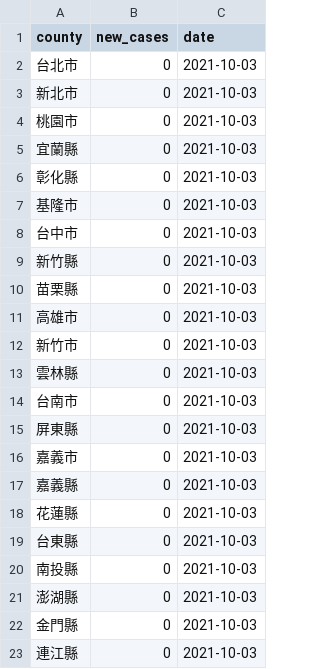
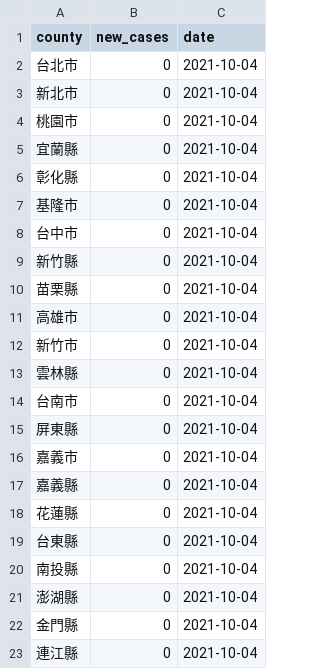
Before and after one commit to tnl-graphics/covid-19-data, a CSV file: live/tw-counties.csv, drawn as a sheet.

Commit message:
Flat: latest data (2021-10-04T16:04:32.488Z) {   "date": "2021-10-04T16:04:32.488Z",   "files": [     {       "name": "tw-counties.csv",       "deltaBytes": 506,       "source": "https://datastore.thenewslens.com/infographic/covid-19-data/tw-counties.csv"     },     {       "name": "live/tw-counties.csv",       "deltaBytes": 0,       "source": "https://datastore.thenewslens.com/infographic/covid-19-data/live/tw-counties.csv"     },     {       "name": "live/tw.csv",       "deltaBytes": 0,       "source": "https://datastore.thenewslens.com/infographic/covid-19-data/live/tw.csv"     },     {       "name": "rolling-averages/tw-counties.csv",       "deltaBytes": 630,       "source": "https://datastore.thenewslens.com/infographic/covid-19-data/rolling-averages/tw-counties.csv"     }   ] }

```diff
--- a/live/tw-counties.csv
+++ b/live/tw-counties.csv
@@ -1,23 +1,23 @@
 county,new_cases,date
-台北市,0,2021-10-03
-新北市,0,2021-10-03
-桃園市,0,2021-10-03
-宜蘭縣,0,2021-10-03
-彰化縣,0,2021-10-03
-基隆市,0,2021-10-03
-台中市,0,2021-10-03
-新竹縣,0,2021-10-03
-苗栗縣,0,2021-10-03
-高雄市,0,2021-10-03
-新竹市,0,2021-10-03
-雲林縣,0,2021-10-03
-台南市,0,2021-10-03
-屏東縣,0,2021-10-03
-嘉義市,0,2021-10-03
-嘉義縣,0,2021-10-03
-花蓮縣,0,2021-10-03
-台東縣,0,2021-10-03
-南投縣,0,2021-10-03
-澎湖縣,0,2021-10-03
-金門縣,0,2021-10-03
-連江縣,0,2021-10-03
+台北市,0,2021-10-04
+新北市,0,2021-10-04
+桃園市,0,2021-10-04
+宜蘭縣,0,2021-10-04
+彰化縣,0,2021-10-04
+基隆市,0,2021-10-04
+台中市,0,2021-10-04
+新竹縣,0,2021-10-04
+苗栗縣,0,2021-10-04
+高雄市,0,2021-10-04
+新竹市,0,2021-10-04
+雲林縣,0,2021-10-04
+台南市,0,2021-10-04
+屏東縣,0,2021-10-04
+嘉義市,0,2021-10-04
+嘉義縣,0,2021-10-04
+花蓮縣,0,2021-10-04
+台東縣,0,2021-10-04
+南投縣,0,2021-10-04
+澎湖縣,0,2021-10-04
+金門縣,0,2021-10-04
+連江縣,0,2021-10-04
```
Also changed, not shown: rolling-averages/tw-counties.csv, tw-counties.csv, 1 other file.
